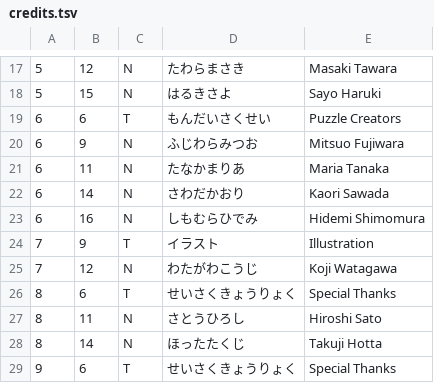
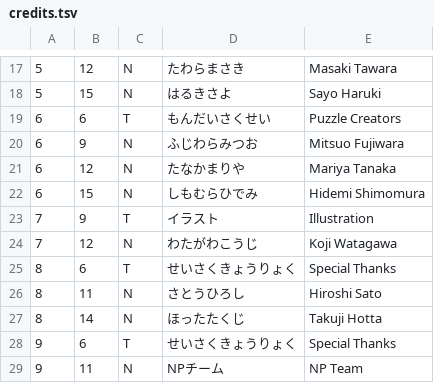
Before and after one commit to jakequi/Picross-NP-Repuzzled, a TSV file: vol4/script/credits.tsv, drawn as a sheet; only a part is shown, gaps mark what is left out; the shorter side is filled out with more unchanged rows.

```diff
--- a/vol4/script/credits.tsv
+++ b/vol4/script/credits.tsv
@@ -20,5 +20,4 @@
 6	9	N	ふじわらみつお	Mitsuo Fujiwara
-6	11	N	たなかまりあ	Maria Tanaka
-6	14	N	さわだかおり	Kaori Sawada
-6	16	N	しもむらひでみ	Hidemi Shimomura
+6	12	N	たなかまりや	Mariya Tanaka
+6	15	N	しもむらひでみ	Hidemi Shimomura
 7	9	T	イラスト	Illustration
```
Also changed, not shown: vol4/script/certificate.tsv, vol4/script/labels.tsv, 8 other files.
